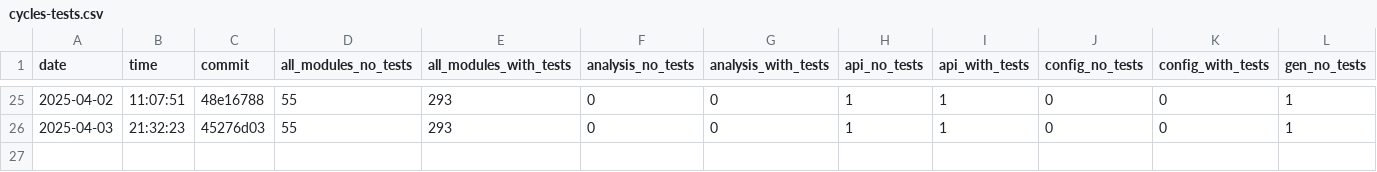
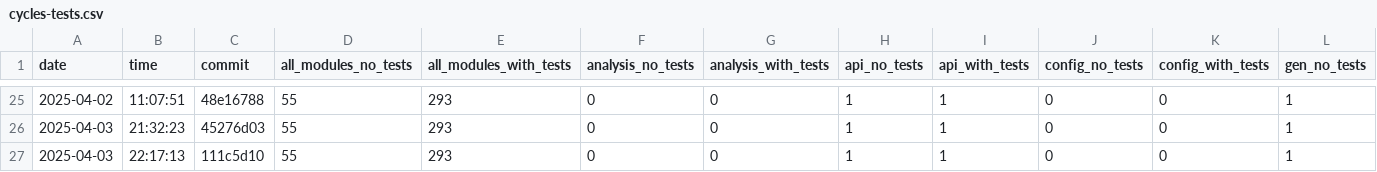
Before and after one commit to useocl/use, a CSV file: docs/cycles-tests.csv, drawn as a sheet; only a part is shown, gaps mark what is left out; rows hold the shown columns only; the diff names each change by its address in the sheet, - before the commit and + after, or states it on an @@ line.

```diff
--- a/docs/cycles-tests.csv
+++ b/docs/cycles-tests.csv
+row 27: 2025-04-03 | 22:17:13 | 111c5d10 | 55 | 293 | 0 | 0 | 1 | 1 | 0 | 0 | 1
```
Also changed, not shown: docs/build-times.csv, docs/layer-violations.csv.
